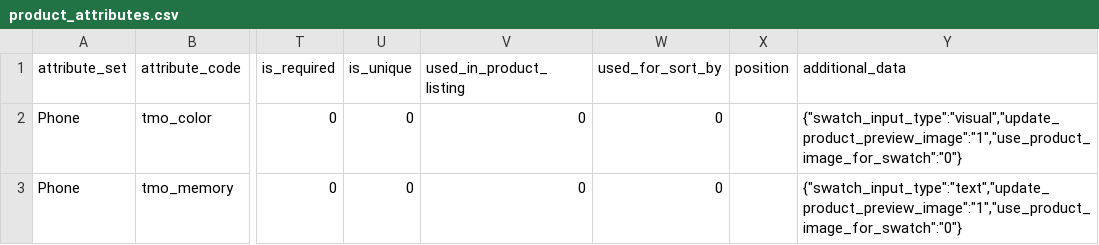
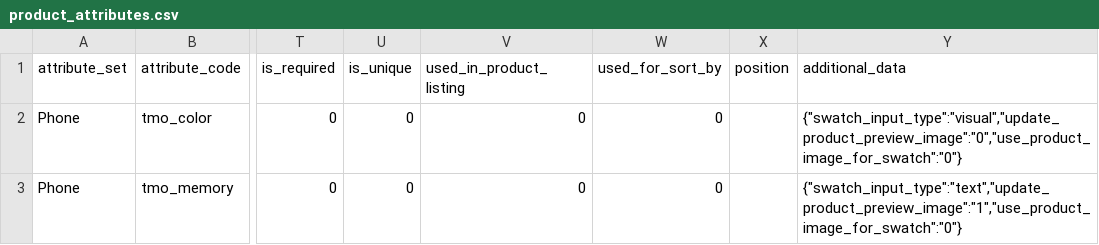
Before and after one commit to skukla/module-tmo-datapack, a CSV file: data/prepaid-store/product_attributes.csv, drawn as a sheet; only a part is shown, gaps mark what is left out; the diff names each change by its address in the sheet, - before the commit and + after, or states it on an @@ line.

Commit message:
Made attribute updates

```diff
--- a/data/prepaid-store/product_attributes.csv
+++ b/data/prepaid-store/product_attributes.csv
-Y2 (additional_data): {"swatch_input_type":"visual","update_product_preview_image":"1","use_product_image_for_swatch":"0"}
+Y2 (additional_data): {"swatch_input_type":"visual","update_product_preview_image":"0","use_product_image_for_swatch":"0"}
```
